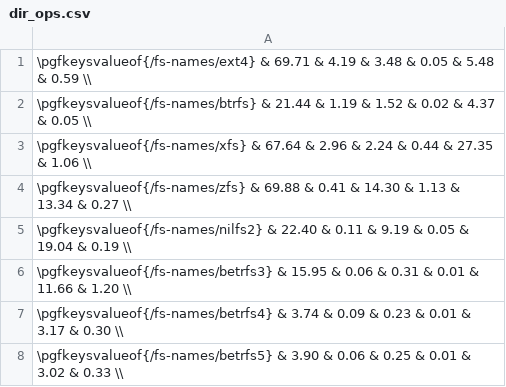
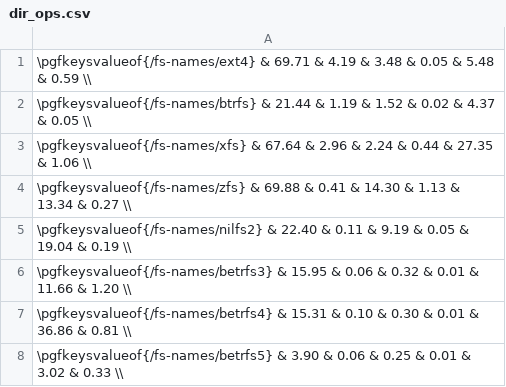
Before and after one commit to zhanyang/dissertation, a CSV file: data/dir_ops.csv, drawn as a sheet.

```diff
--- a/data/dir_ops.csv
+++ b/data/dir_ops.csv
@@ -5,4 +5,4 @@
  \pgfkeysvalueof{/fs-names/nilfs2}  & 22.40 & 0.11 &  9.19 & 0.05 & 19.04 & 0.19 \\
- \pgfkeysvalueof{/fs-names/betrfs3} & 15.95 & 0.06 &  0.31 & 0.01 & 11.66 & 1.20 \\
- \pgfkeysvalueof{/fs-names/betrfs4} &  3.74 & 0.09 &  0.23 & 0.01 &  3.17 & 0.30 \\
+ \pgfkeysvalueof{/fs-names/betrfs3} & 15.95 & 0.06 &  0.32 & 0.01 & 11.66 & 1.20 \\
+ \pgfkeysvalueof{/fs-names/betrfs4} & 15.31 & 0.10 &  0.30 & 0.01 & 36.86 & 0.81 \\
  \pgfkeysvalueof{/fs-names/betrfs5} &  3.90 & 0.06 &  0.25 & 0.01 &  3.02 & 0.33 \\
```
Also changed, not shown: data/git.csv, data/raw/dir_ops.csv, 7 other files.
